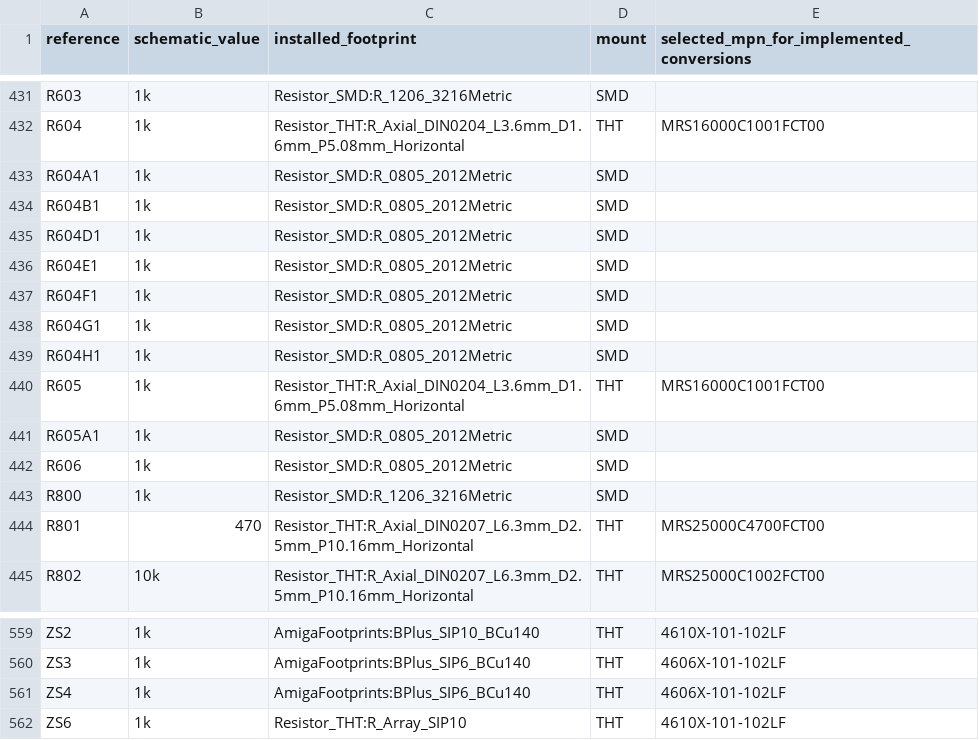
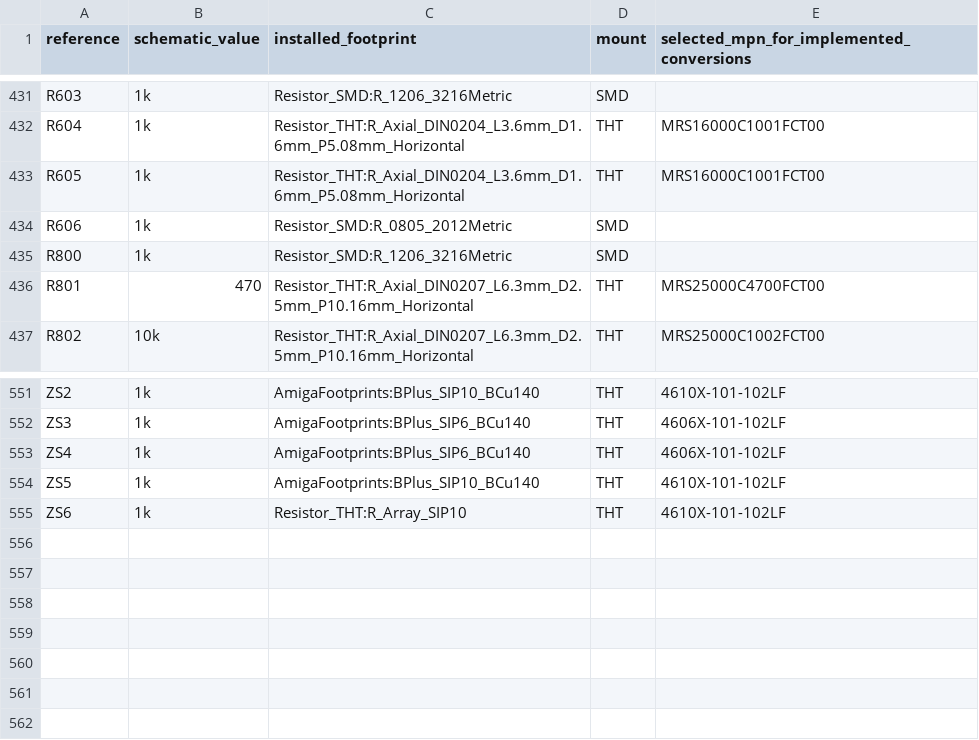
Before and after one commit to GregWinfield/Amiga-2000-EATX, a CSV file: BOM/SCENARIO_B_PLUS.csv, drawn as a sheet; only a part is shown, gaps mark what is left out; removed rows and columns are numbered as before the commit, all else as after; the diff names each change by its address in the sheet, - before the commit and + after, or states it on an @@ line.

```diff
--- a/BOM/SCENARIO_B_PLUS.csv
+++ b/BOM/SCENARIO_B_PLUS.csv
-row 433: R604A1 | 1k | Resistor_SMD:R_0805_2012Metric | SMD
-row 434: R604B1 | 1k | Resistor_SMD:R_0805_2012Metric | SMD
-row 435: R604D1 | 1k | Resistor_SMD:R_0805_2012Metric | SMD
-row 436: R604E1 | 1k | Resistor_SMD:R_0805_2012Metric | SMD
-row 437: R604F1 | 1k | Resistor_SMD:R_0805_2012Metric | SMD
-row 438: R604G1 | 1k | Resistor_SMD:R_0805_2012Metric | SMD
-row 439: R604H1 | 1k | Resistor_SMD:R_0805_2012Metric | SMD
-row 441: R605A1 | 1k | Resistor_SMD:R_0805_2012Metric | SMD
+row 554: ZS5 | 1k | AmigaFootprints:BPlus_SIP10_BCu140 | THT | 4610X-101-102LF
```
Also changed, not shown: 9 other files.
